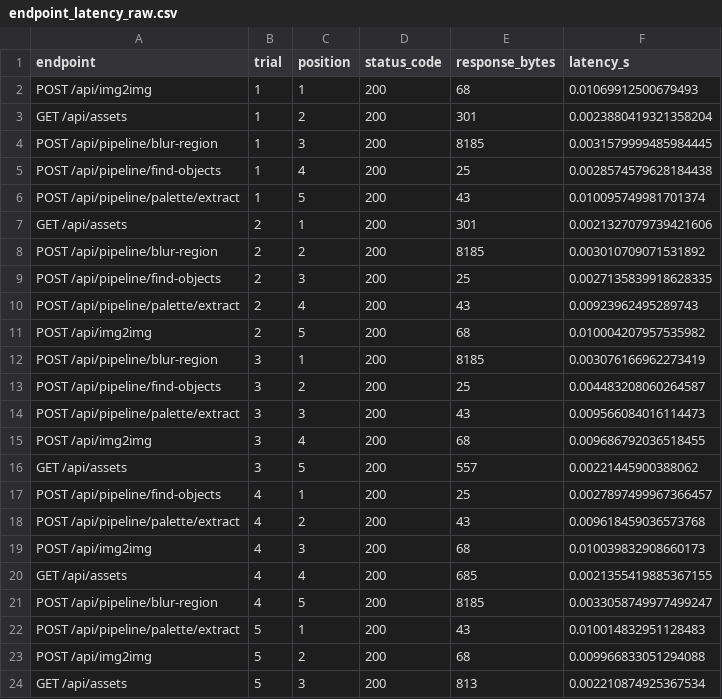
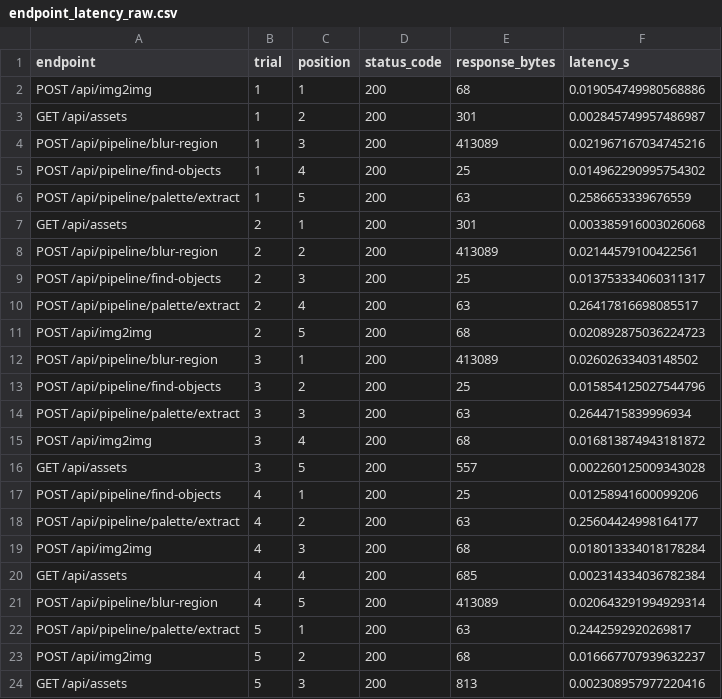
Before and after one commit to 6710301001-dorji/luma-webapp-g04, a CSV file: services/ai-engine/samples/benchmark/endpoint_latency_raw.csv, drawn as a sheet; only a part is shown; the diff covers the shown part only.

```diff
--- a/services/ai-engine/samples/benchmark/endpoint_latency_raw.csv
+++ b/services/ai-engine/samples/benchmark/endpoint_latency_raw.csv
@@ -1,24 +1,24 @@
 endpoint,trial,position,status_code,response_bytes,latency_s
-POST /api/img2img,1,1,200,68,0.01069912500679493
-GET /api/assets,1,2,200,301,0.0023880419321358204
-POST /api/pipeline/blur-region,1,3,200,8185,0.0031579999485984445
-POST /api/pipeline/find-objects,1,4,200,25,0.0028574579628184438
-POST /api/pipeline/palette/extract,1,5,200,43,0.010095749981701374
-GET /api/assets,2,1,200,301,0.0021327079739421606
-POST /api/pipeline/blur-region,2,2,200,8185,0.003010709071531892
-POST /api/pipeline/find-objects,2,3,200,25,0.0027135839918628335
-POST /api/pipeline/palette/extract,2,4,200,43,0.00923962495289743
-POST /api/img2img,2,5,200,68,0.010004207957535982
-POST /api/pipeline/blur-region,3,1,200,8185,0.003076166962273419
-POST /api/pipeline/find-objects,3,2,200,25,0.004483208060264587
-POST /api/pipeline/palette/extract,3,3,200,43,0.009566084016114473
-POST /api/img2img,3,4,200,68,0.009686792036518455
-GET /api/assets,3,5,200,557,0.00221445900388062
-POST /api/pipeline/find-objects,4,1,200,25,0.0027897499967366457
-POST /api/pipeline/palette/extract,4,2,200,43,0.009618459036573768
-POST /api/img2img,4,3,200,68,0.010039832908660173
-GET /api/assets,4,4,200,685,0.0021355419885367155
-POST /api/pipeline/blur-region,4,5,200,8185,0.0033058749977499247
-POST /api/pipeline/palette/extract,5,1,200,43,0.010014832951128483
-POST /api/img2img,5,2,200,68,0.009966833051294088
-GET /api/assets,5,3,200,813,0.002210874925367534
+POST /api/img2img,1,1,200,68,0.019054749980568886
+GET /api/assets,1,2,200,301,0.002845749957486987
+POST /api/pipeline/blur-region,1,3,200,413089,0.021967167034745216
+POST /api/pipeline/find-objects,1,4,200,25,0.014962290995754302
+POST /api/pipeline/palette/extract,1,5,200,63,0.2586653339676559
+GET /api/assets,2,1,200,301,0.003385916003026068
+POST /api/pipeline/blur-region,2,2,200,413089,0.02144579100422561
+POST /api/pipeline/find-objects,2,3,200,25,0.013753334060311317
+POST /api/pipeline/palette/extract,2,4,200,63,0.26417816698085517
+POST /api/img2img,2,5,200,68,0.020892875036224723
+POST /api/pipeline/blur-region,3,1,200,413089,0.02602633403148502
+POST /api/pipeline/find-objects,3,2,200,25,0.015854125027544796
+POST /api/pipeline/palette/extract,3,3,200,63,0.2644715839996934
+POST /api/img2img,3,4,200,68,0.016813874943181872
+GET /api/assets,3,5,200,557,0.002260125009343028
+POST /api/pipeline/find-objects,4,1,200,25,0.01258941600099206
+POST /api/pipeline/palette/extract,4,2,200,63,0.25604424998164177
+POST /api/img2img,4,3,200,68,0.018013334018178284
+GET /api/assets,4,4,200,685,0.002314334036782384
+POST /api/pipeline/blur-region,4,5,200,413089,0.020643291994929314
+POST /api/pipeline/palette/extract,5,1,200,63,0.2442592920269817
+POST /api/img2img,5,2,200,68,0.016667707939632237
+GET /api/assets,5,3,200,813,0.002308957977220416
```
Also changed, not shown: 38 edited cells elsewhere in this file, services/ai-engine/samples/benchmark/endpoint_latency_summary.csv, 6 other files.
